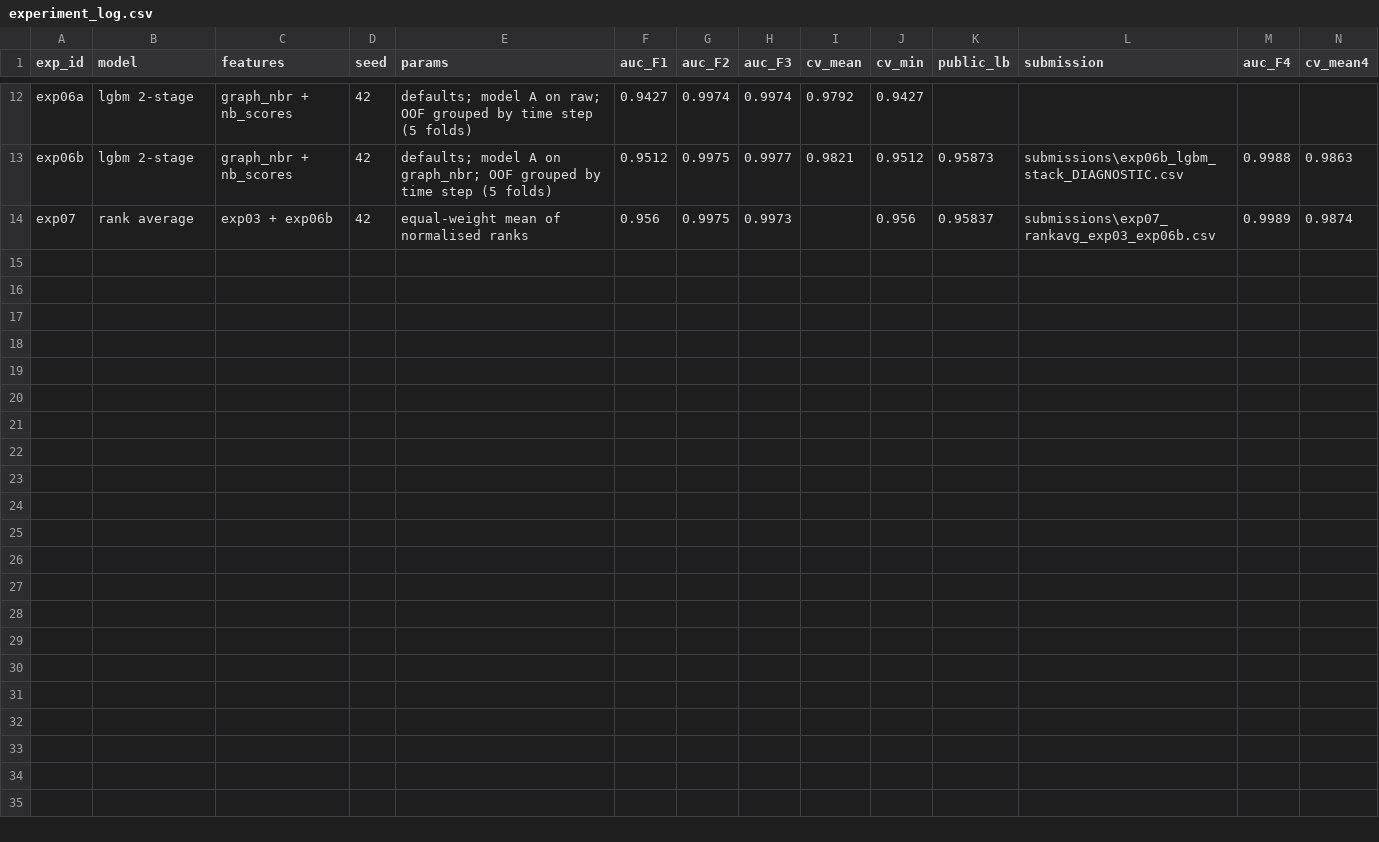
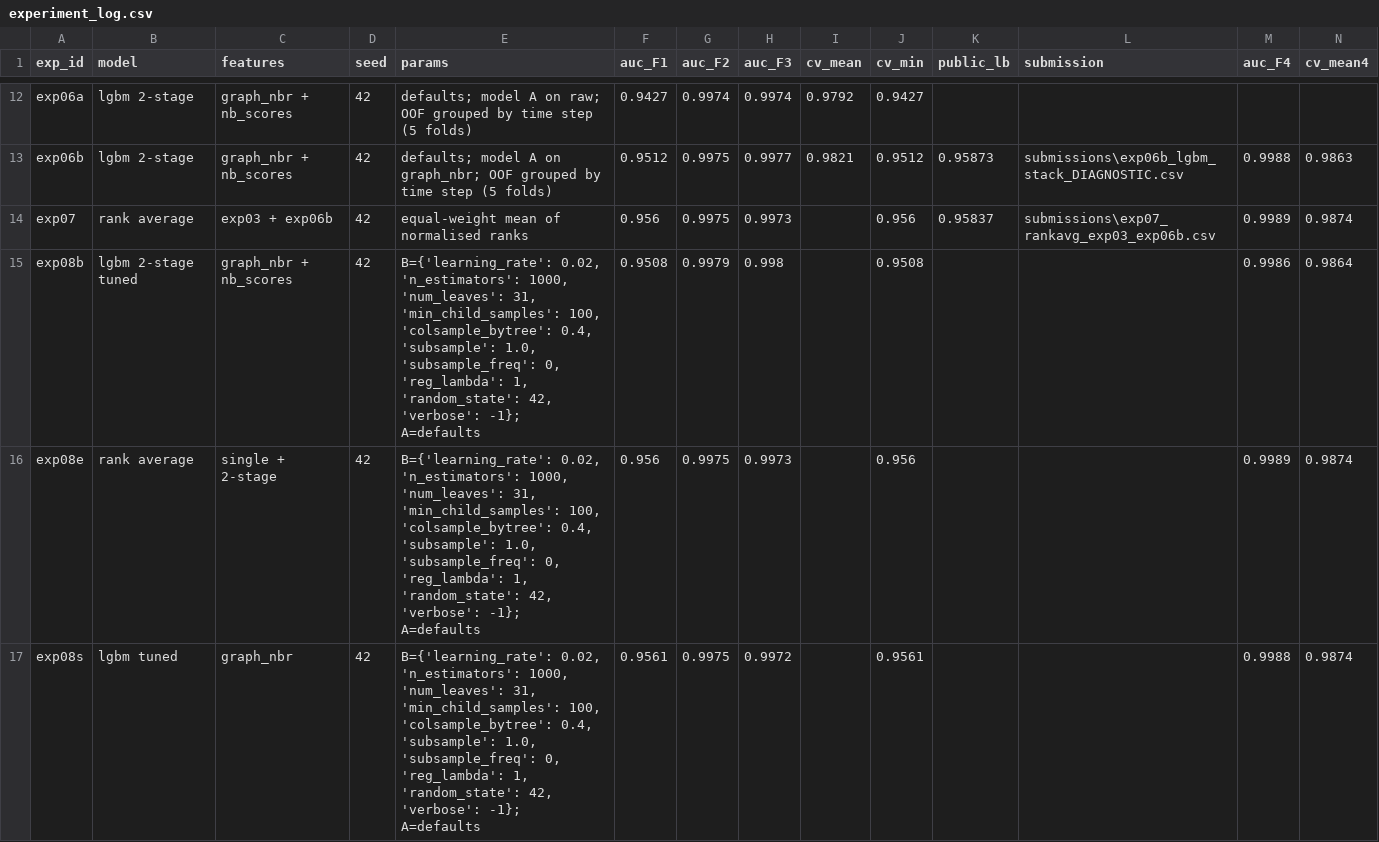
Before and after one commit to tanbeng123/bt4012-e1139091-kaggle-2026, a CSV file: experiment_log.csv, drawn as a sheet; only a part is shown, gaps mark what is left out; the diff names each change by its address in the sheet, - before the commit and + after, or states it on an @@ line.

Commit message:
Section 12: LightGBM tuning search (33 configs, none accepted); keep exp07 public score on re-run

```diff
--- a/experiment_log.csv
+++ b/experiment_log.csv
+row 15: exp08b | lgbm 2-stage tuned | graph_nbr + nb_scores | 42 | B={'learning_rate': 0.02, 'n_estimators': 1000, 'num_leaves': 31, 'min_child_samples': 100, 'colsample_bytree': 0.4, 'subsample': 1.0, 'subsample_freq': 0, 'reg_lambda': 1, 'random_state': 42, 'verbose': -1}; A=defaults | 0.9508 | 0.9979 | 0.998 |  | 0.9508 |  |  | 0.9986 | 0.9864
+row 16: exp08e | rank average | single + 2-stage | 42 | B={'learning_rate': 0.02, 'n_estimators': 1000, 'num_leaves': 31, 'min_child_samples': 100, 'colsample_bytree': 0.4, 'subsample': 1.0, 'subsample_freq': 0, 'reg_lambda': 1, 'random_state': 42, 'verbose': -1}; A=defaults | 0.956 | 0.9975 | 0.9973 |  | 0.956 |  |  | 0.9989 | 0.9874
+row 17: exp08s | lgbm tuned | graph_nbr | 42 | B={'learning_rate': 0.02, 'n_estimators': 1000, 'num_leaves': 31, 'min_child_samples': 100, 'colsample_bytree': 0.4, 'subsample': 1.0, 'subsample_freq': 0, 'reg_lambda': 1, 'random_state': 42, 'verbose': -1}; A=defaults | 0.9561 | 0.9975 | 0.9972 |  | 0.9561 |  |  | 0.9988 | 0.9874
```
Also changed, not shown: 2 other files.
